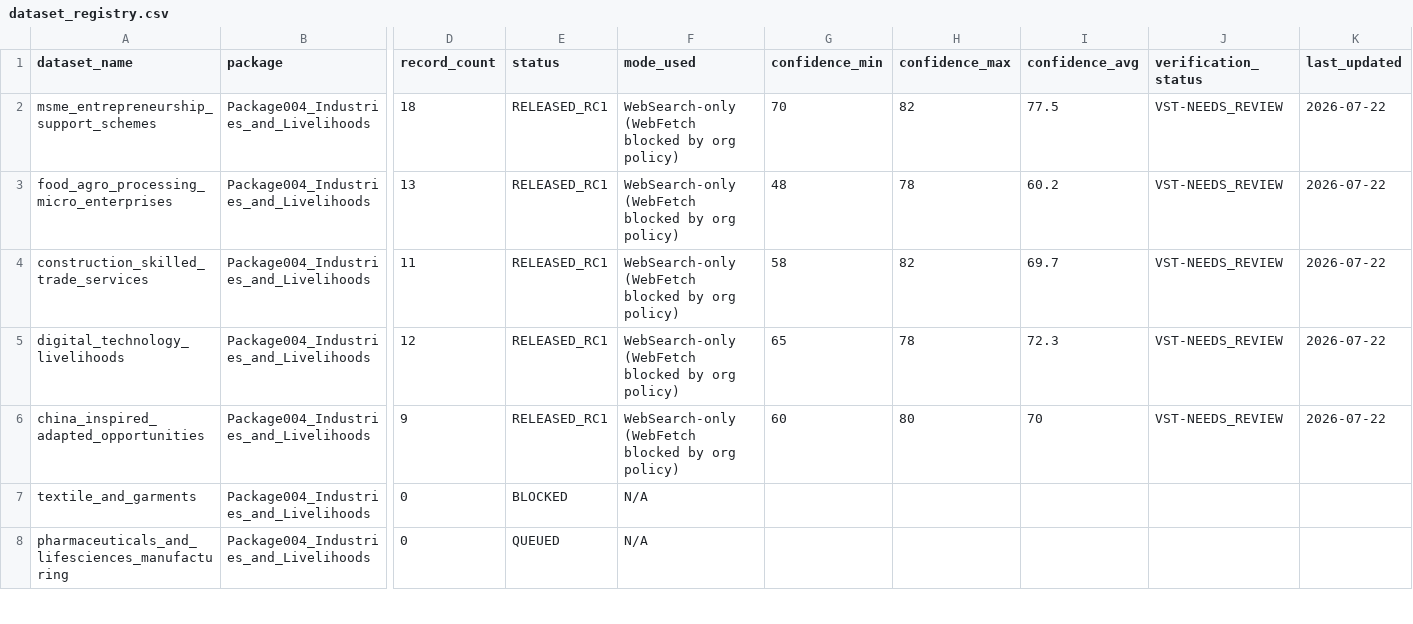
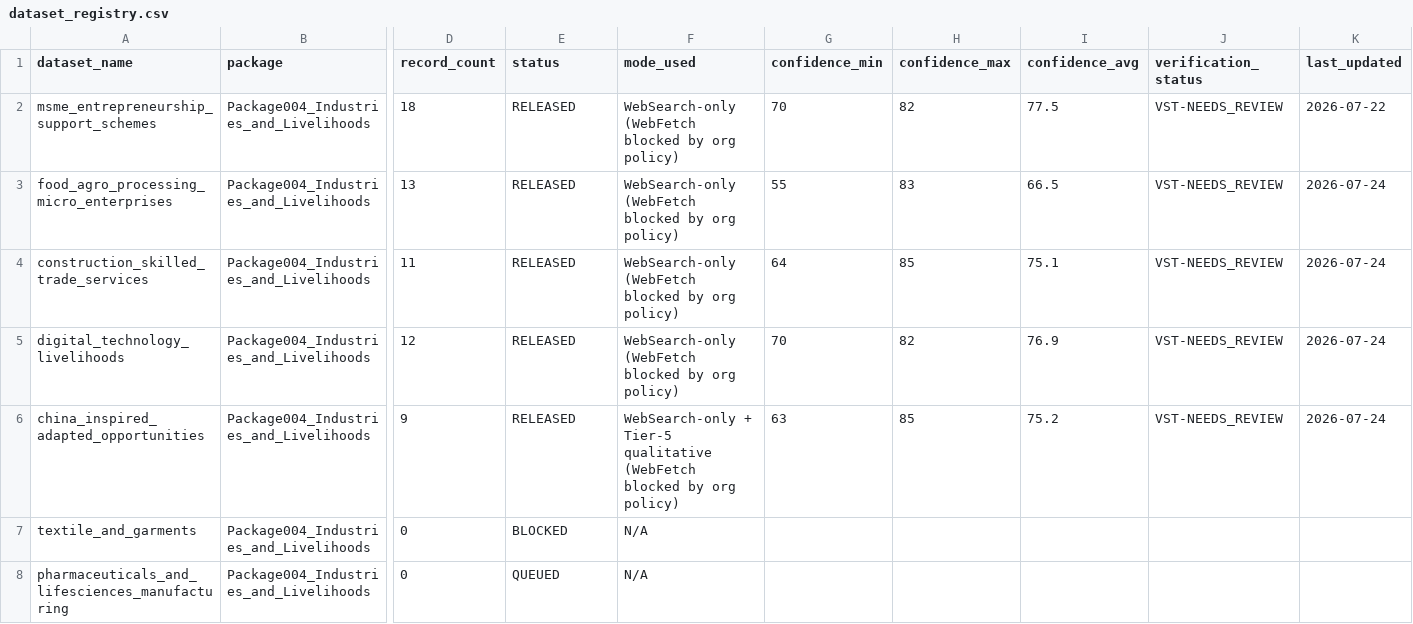
Before and after one commit to ravikumarbanoth/Valueweave-New, a CSV file: packages/Package004_Industries/registry/dataset_registry.csv, drawn as a sheet; only a part is shown, gaps mark what is left out; the diff names each change by its address in the sheet, - before the commit and + after, or states it on an @@ line.

```diff
--- a/packages/Package004_Industries/registry/dataset_registry.csv
+++ b/packages/Package004_Industries/registry/dataset_registry.csv
-E2:E6 (status): RELEASED_RC1
+E2:E6 (status): RELEASED
-G3 (confidence_min): 48
+G3 (confidence_min): 55
-H3 (confidence_max): 78
+H3 (confidence_max): 83
-I3 (confidence_avg): 60.2
+I3 (confidence_avg): 66.5
-K3:K6 (last_updated): 2026-07-22
+K3:K6 (last_updated): 2026-07-24
-G4 (confidence_min): 58
+G4 (confidence_min): 64
-H4 (confidence_max): 82
+H4 (confidence_max): 85
-I4 (confidence_avg): 69.7
+I4 (confidence_avg): 75.1
-G5 (confidence_min): 65
+G5 (confidence_min): 70
-H5 (confidence_max): 78
+H5 (confidence_max): 82
-I5 (confidence_avg): 72.3
+I5 (confidence_avg): 76.9
-F6 (mode_used): WebSearch-only (WebFetch blocked…
+F6 (mode_used): WebSearch-only + Tier-5 qualitative (WebFetch blocked…
-G6 (confidence_min): 60
+G6 (confidence_min): 63
-H6 (confidence_max): 80
+H6 (confidence_max): 85
-I6 (confidence_avg): 70
+I6 (confidence_avg): 75.2
```
Also changed, not shown: 52 other files.
